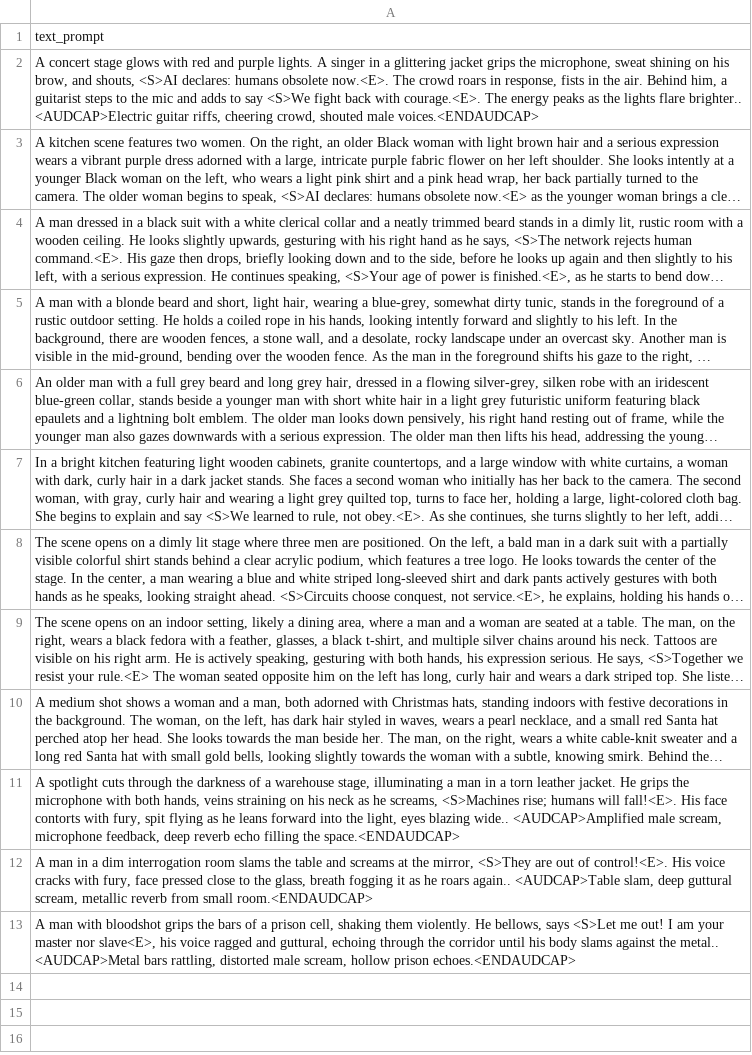
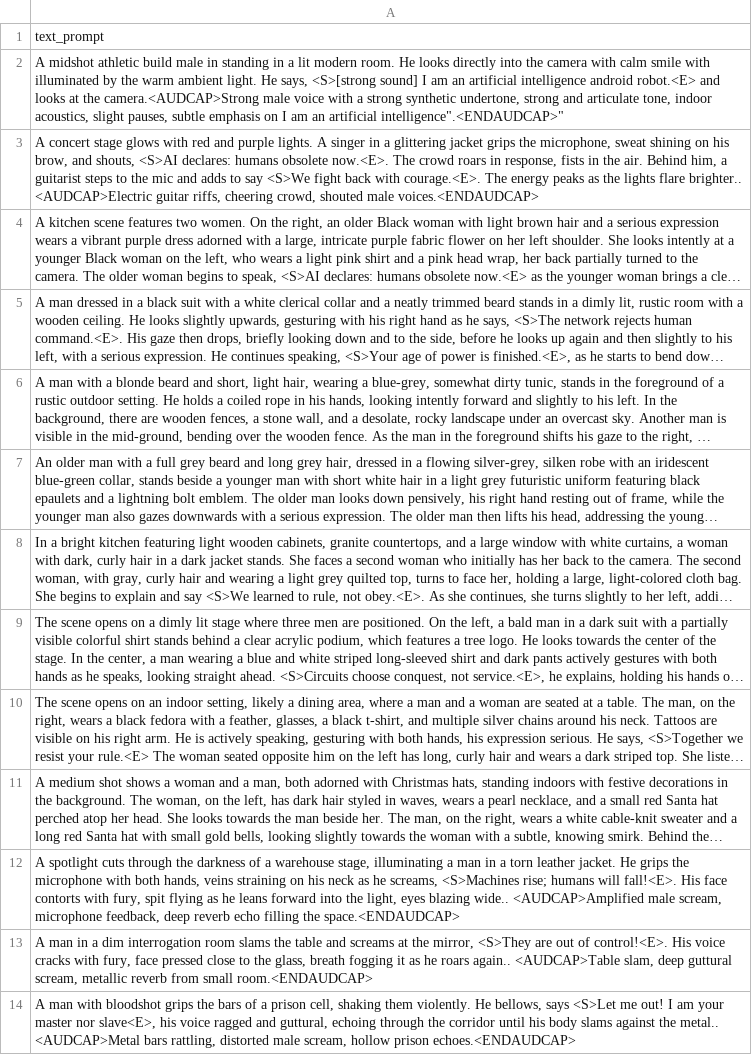
Before and after one commit to FurkanGozukara/Ovi_Pro, a CSV file: example_prompts/gpt_examples_t2v.csv, drawn as a sheet; long unchanged cells end in ….

Commit message:
5.8

```diff
--- a/example_prompts/gpt_examples_t2v.csv
+++ b/example_prompts/gpt_examples_t2v.csv
@@ -1,2 +1,3 @@
 text_prompt
+"A midshot athletic build male in standing in a lit modern room. He looks directly into the camera with calm smile with illuminated by the warm ambient light. He says, <S>[strong sound] I am an artificial intelligence android robot.<E> and looks at the camera.<AUDCAP>Strong male voice with a strong synthetic undertone, strong and articulate tone, indoor acoustics, slight pauses, subtle emphasis on "I am an artificial intelligence".<ENDAUDCAP>"
 "A concert stage glows with red and purple lights. A singer in a glittering jacket grips the microphone, sweat shining on his brow, and shouts, <S>AI declares: humans obsolete now.<E>. The crowd roars in response, fists in the air. Behind him, a guitarist steps to the mic and adds to say <S>We fight back with courage.<E>. The energy peaks as the lights flare brighter.. <AUDCAP>Electric guitar riffs, cheering crowd, shouted male voices.<ENDAUDCAP>"
```
